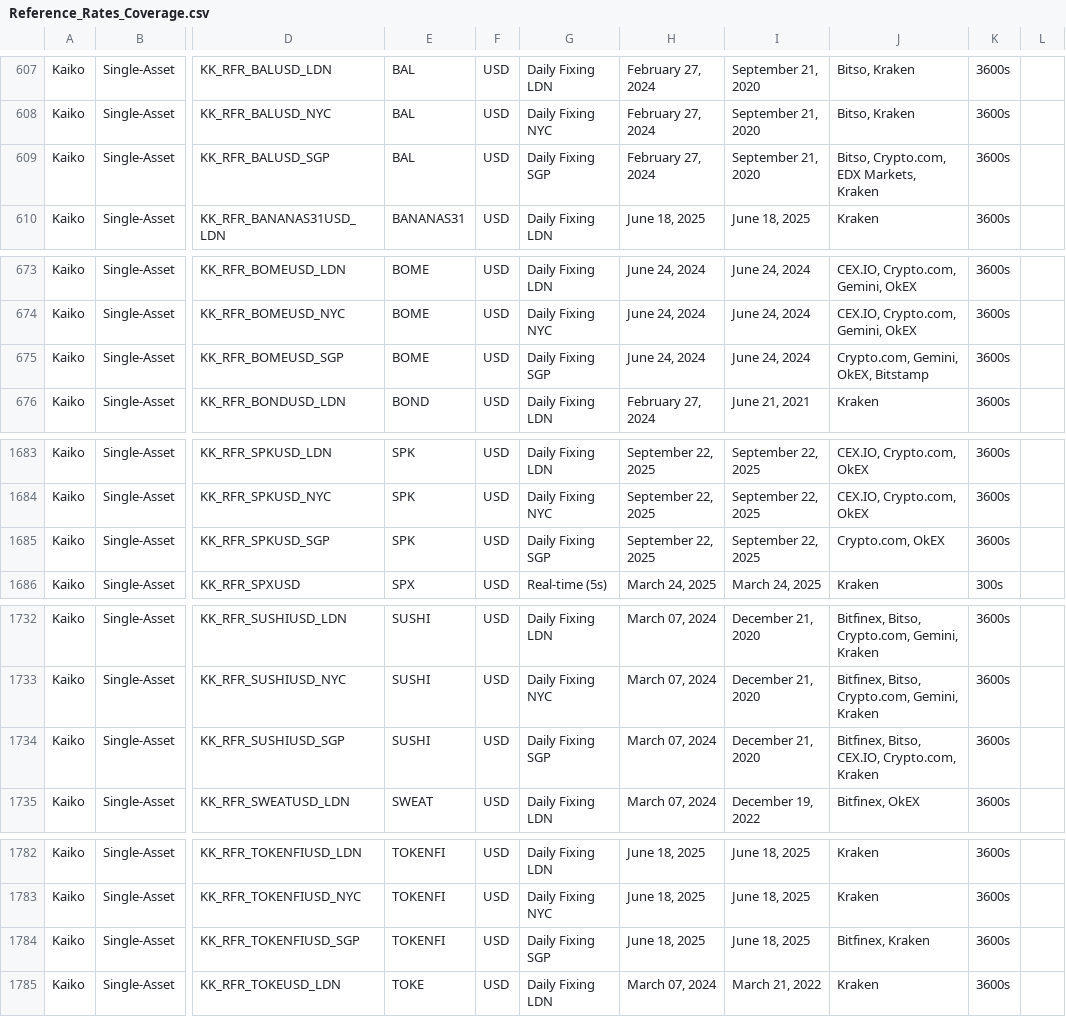
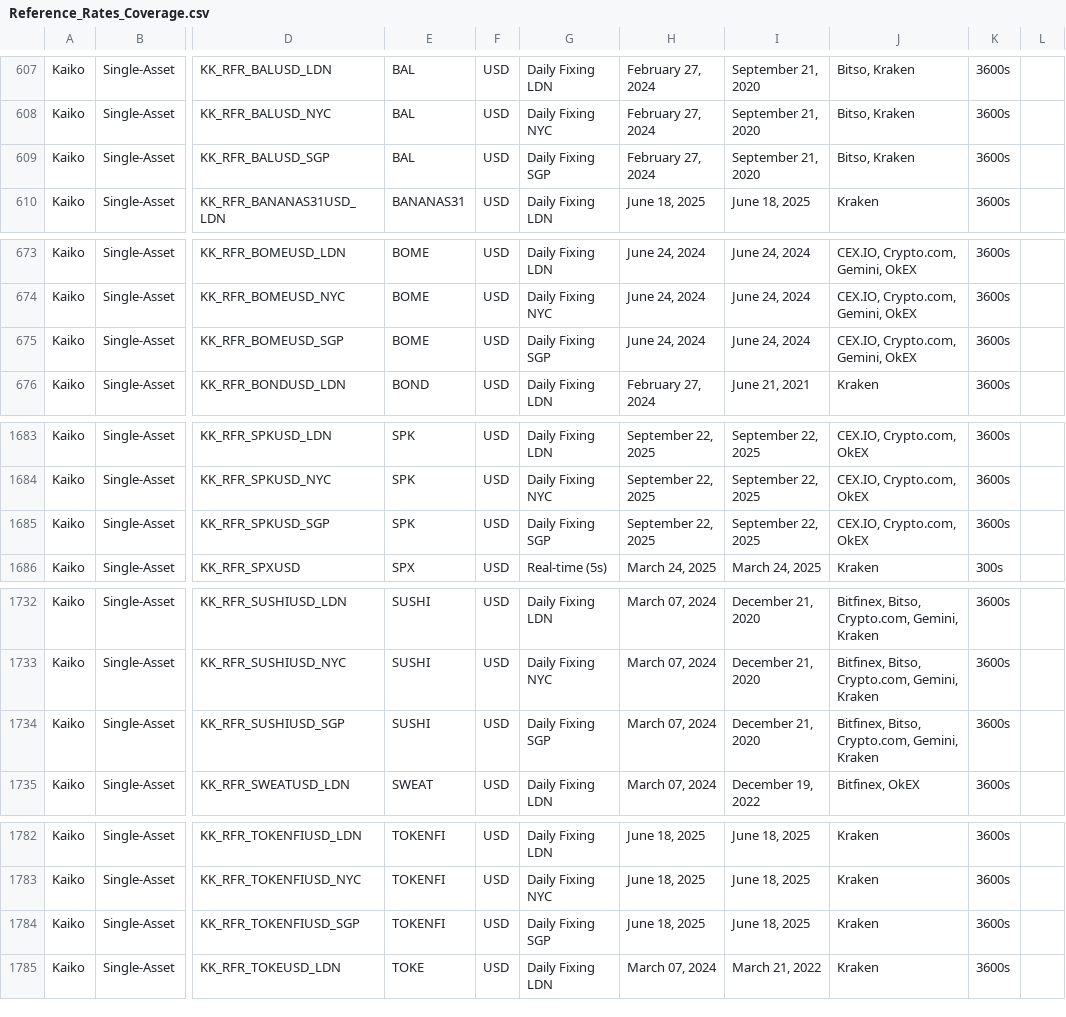
Before and after one commit to rdavill/kaiko_indices_coverage, a CSV file: Reference_Rates_Coverage.csv, drawn as a sheet; only a part is shown, gaps mark what is left out; the diff covers the shown part only; the diff names each change by its address in the sheet, - before the commit and + after, or states it on an @@ line.

```diff
--- a/Reference_Rates_Coverage.csv
+++ b/Reference_Rates_Coverage.csv
-J609: Bitso, Crypto.com, EDX Markets, Kraken
+J609: Bitso, Kraken
-J675: Crypto.com, Gemini, OkEX, Bitstamp
+J675: CEX.IO, Crypto.com, Gemini, OkEX
-J1685: Crypto.com, OkEX
+J1685: CEX.IO, Crypto.com, OkEX
-J1734: Bitfinex, Bitso, CEX.IO, Crypto.com, Kraken
+J1734: Bitfinex, Bitso, Crypto.com, Gemini, Kraken
-J1784: Bitfinex, Kraken
+J1784: Kraken
```
Also changed, not shown: 5 edited cells elsewhere in this file.
